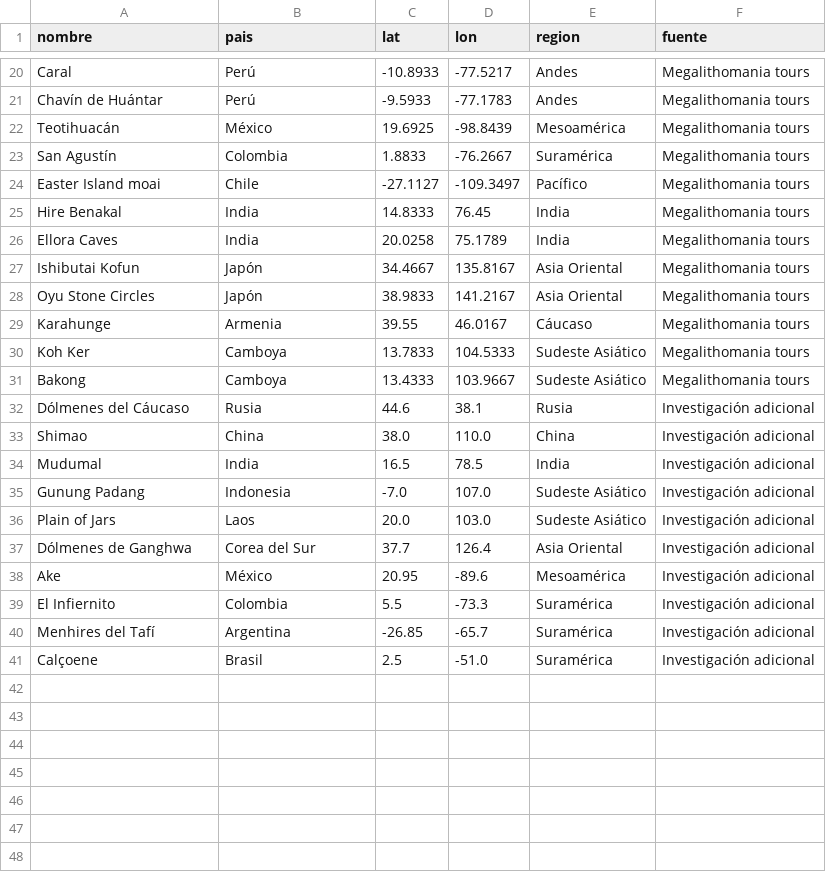
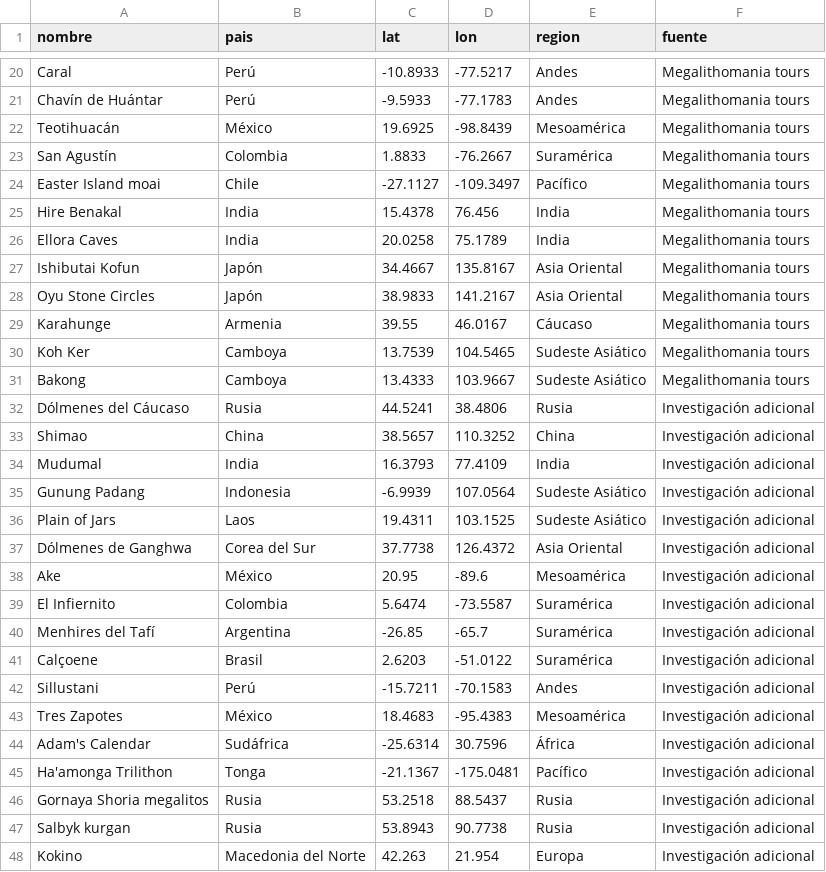
Before and after one commit to WyzloPro/megalithic-globe, a CSV file: megalithic_sites.csv, drawn as a sheet; only a part is shown, gaps mark what is left out.

Commit message:
Expand megalithic sites table with additional locations from Russia, China, India, Cambodia, Korea, South America, Africa and Pacific

```diff
--- a/megalithic_sites.csv
+++ b/megalithic_sites.csv
@@ -24,3 +24,3 @@ San Agustín,Colombia,1.8833,-76.2667,Suramérica,Megalithomania tours
 Easter Island moai,Chile,-27.1127,-109.3497,Pacífico,Megalithomania tours
-Hire Benakal,India,14.8333,76.45,India,Megalithomania tours
+Hire Benakal,India,15.4378,76.456,India,Megalithomania tours
 Ellora Caves,India,20.0258,75.1789,India,Megalithomania tours
@@ -29,13 +29,20 @@ Oyu Stone Circles,Japón,38.9833,141.2167,Asia Oriental,Megalithomania tours
 Karahunge,Armenia,39.55,46.0167,Cáucaso,Megalithomania tours
-Koh Ker,Camboya,13.7833,104.5333,Sudeste Asiático,Megalithomania tours
+Koh Ker,Camboya,13.7539,104.5465,Sudeste Asiático,Megalithomania tours
 Bakong,Camboya,13.4333,103.9667,Sudeste Asiático,Megalithomania tours
-Dólmenes del Cáucaso,Rusia,44.6,38.1,Rusia,Investigación adicional
-Shimao,China,38.0,110.0,China,Investigación adicional
-Mudumal,India,16.5,78.5,India,Investigación adicional
-Gunung Padang,Indonesia,-7.0,107.0,Sudeste Asiático,Investigación adicional
-Plain of Jars,Laos,20.0,103.0,Sudeste Asiático,Investigación adicional
-Dólmenes de Ganghwa,Corea del Sur,37.7,126.4,Asia Oriental,Investigación adicional
+Dólmenes del Cáucaso,Rusia,44.5241,38.4806,Rusia,Investigación adicional
+Shimao,China,38.5657,110.3252,China,Investigación adicional
+Mudumal,India,16.3793,77.4109,India,Investigación adicional
+Gunung Padang,Indonesia,-6.9939,107.0564,Sudeste Asiático,Investigación adicional
+Plain of Jars,Laos,19.4311,103.1525,Sudeste Asiático,Investigación adicional
+Dólmenes de Ganghwa,Corea del Sur,37.7738,126.4372,Asia Oriental,Investigación adicional
 Ake,México,20.95,-89.6,Mesoamérica,Investigación adicional
-El Infiernito,Colombia,5.5,-73.3,Suramérica,Investigación adicional
+El Infiernito,Colombia,5.6474,-73.5587,Suramérica,Investigación adicional
 Menhires del Tafí,Argentina,-26.85,-65.7,Suramérica,Investigación adicional
-Calçoene,Brasil,2.5,-51.0,Suramérica,Investigación adicional
+Calçoene,Brasil,2.6203,-51.0122,Suramérica,Investigación adicional
+Sillustani,Perú,-15.7211,-70.1583,Andes,Investigación adicional
+Tres Zapotes,México,18.4683,-95.4383,Mesoamérica,Investigación adicional
+Adam's Calendar,Sudáfrica,-25.6314,30.7596,África,Investigación adicional
+Ha'amonga Trilithon,Tonga,-21.1367,-175.0481,Pacífico,Investigación adicional
+Gornaya Shoria megalitos,Rusia,53.2518,88.5437,Rusia,Investigación adicional
+Salbyk kurgan,Rusia,53.8943,90.7738,Rusia,Investigación adicional
+Kokino,Macedonia del Norte,42.263,21.954,Europa,Investigación adicional
```
